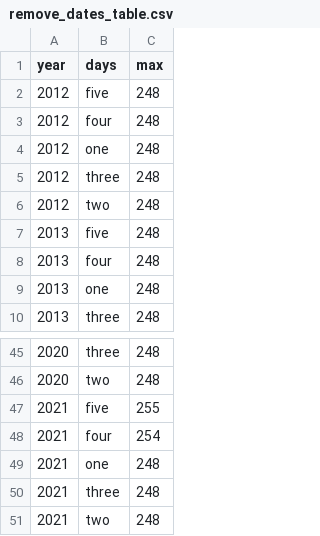
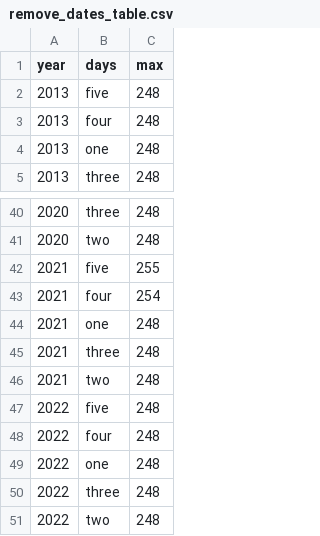
Before and after one commit to commfish/weiRends, a CSV file: output/chilkoot/remove_dates_table.csv, drawn as a sheet; only a part is shown, gaps mark what is left out.

```diff
--- a/output/chilkoot/remove_dates_table.csv
+++ b/output/chilkoot/remove_dates_table.csv
@@ -1,7 +1,2 @@
 year,days,max
-2012,five,248
-2012,four,248
-2012,one,248
-2012,three,248
-2012,two,248
 2013,five,248
@@ -51 +46,6 @@ year,days,max
 2021,two,248
+2022,five,248
+2022,four,248
+2022,one,248
+2022,three,248
+2022,two,248
```
Also changed, not shown: output/chilkoot/params.csv, output/chilkoot/percent_missed.csv, 27 other files.
